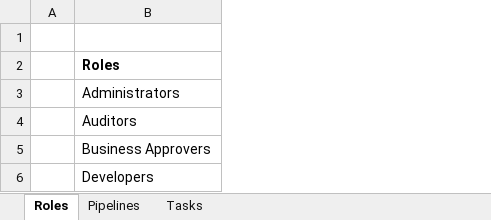
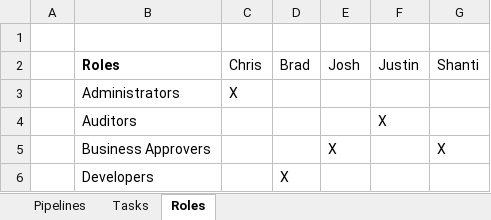
Before and after one commit to cinnojam/AdvanvcedCICDPipeline, an Excel workbook: docs/pipelines.xlsx, sheet Roles, drawn as a sheet; values as stored, in another font and other column widths than the file's, no borders; the diff names each change by its address in the sheet, - before the commit and + after, or states it on an @@ line.

Commit message:
updated pipeline documentation

```diff
--- a/docs/pipelines.xlsx (sheet Roles)
+++ b/docs/pipelines.xlsx (sheet Roles)
@@ sheet tab order changed: Pipelines | Tasks | Roles @@
+column C (Chris), row 3: X
+column D (Brad), row 6: X
+column E (Josh), row 5: X
+column F (Justin), row 4: X
+column G (Shanti), row 5: X
```
Also changed, not shown: sheet Tasks, sheet Pipelines, charts or pictures.
